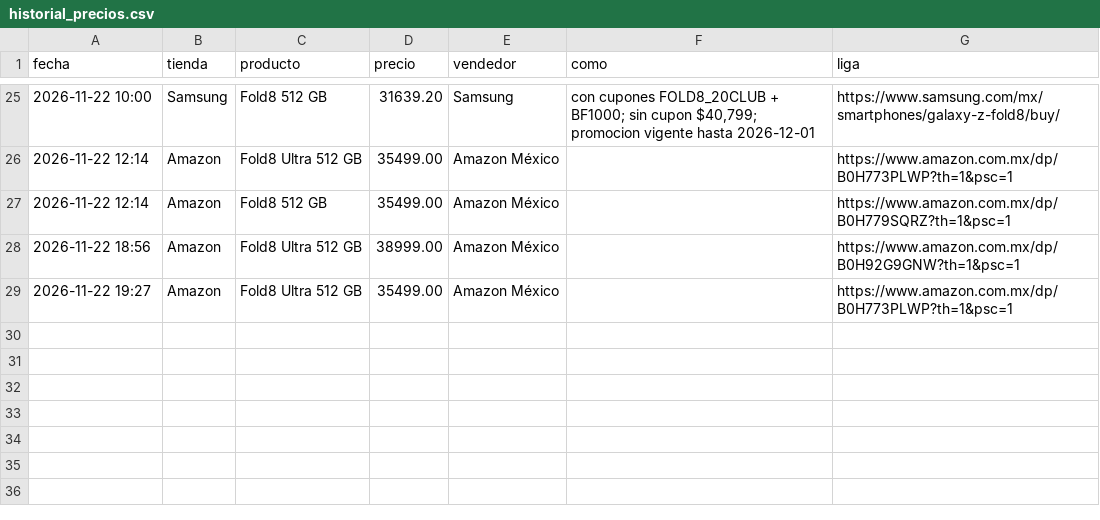
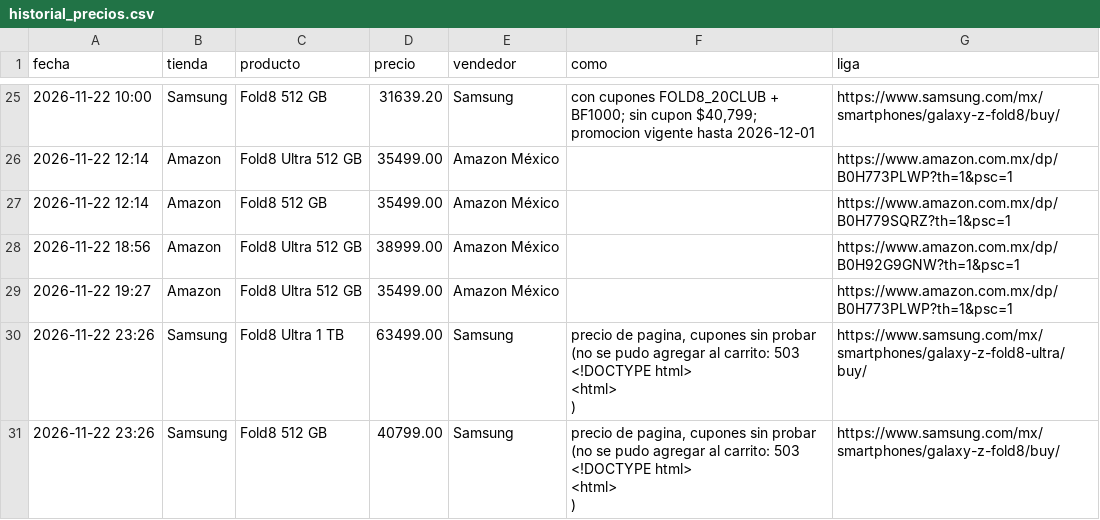
Before and after one commit to saulmx-sketch/vigia-precios, a CSV file: historial_precios.csv, drawn as a sheet; only a part is shown, gaps mark what is left out; ↵ is a line break in a cell; the diff names each change by its address in the sheet, - before the commit and + after, or states it on an @@ line.

```diff
--- a/historial_precios.csv
+++ b/historial_precios.csv
+row 30: 2026-11-22 23:26 | Samsung | Fold8 Ultra 1 TB | 63499.00 | Samsung | precio de pagina, cupones sin probar (no se pudo agregar al carrito: 503 <!DOCTYPE html> ↵ <html> ↵ ) | https://www.samsung.com/mx/smartphones/galaxy-z-fold8-ultra/buy/
+row 31: 2026-11-22 23:26 | Samsung | Fold8 512 GB | 40799.00 | Samsung | precio de pagina, cupones sin probar (no se pudo agregar al carrito: 503 <!DOCTYPE html> ↵ <html> ↵ ) | https://www.samsung.com/mx/smartphones/galaxy-z-fold8/buy/
```
Also changed, not shown: 2 other files.
